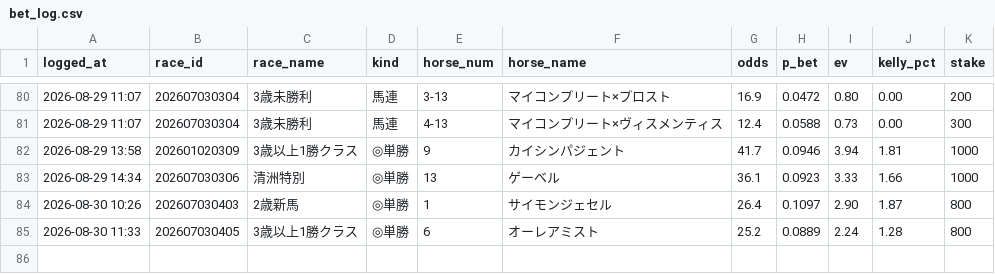
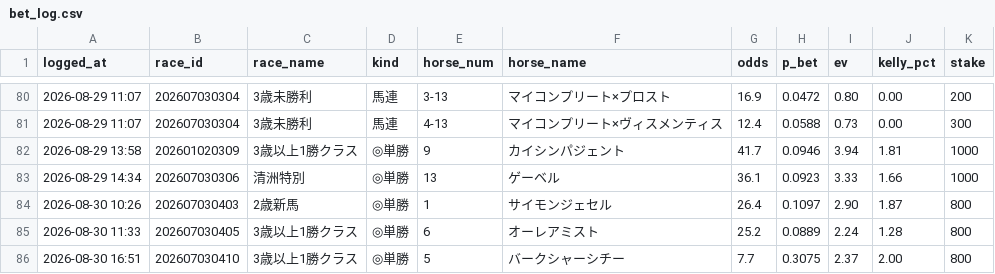
Before and after one commit to sajicosaji/keiba-prediction, a CSV file: data/bet_log.csv, drawn as a sheet; only a part is shown, gaps mark what is left out.

```diff
--- a/data/bet_log.csv
+++ b/data/bet_log.csv
@@ -85 +85,2 @@
 2026-08-30 11:33,202607030405,3歳以上1勝クラス,◎単勝,6,オーレアミスト,25.2,0.0889,2.24,1.28,800
+2026-08-30 16:51,202607030410,3歳以上1勝クラス,◎単勝,5,バークシャーシチー,7.7,0.3075,2.37,2.00,800
```
Also changed, not shown: data/sent_log.csv.
